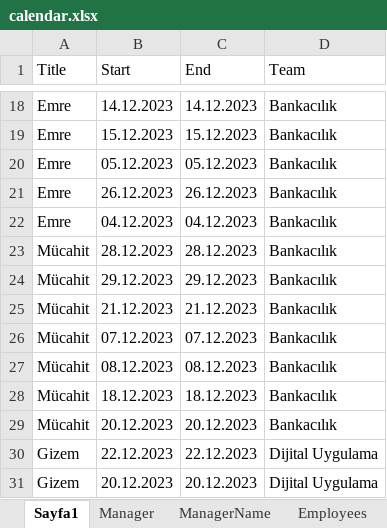
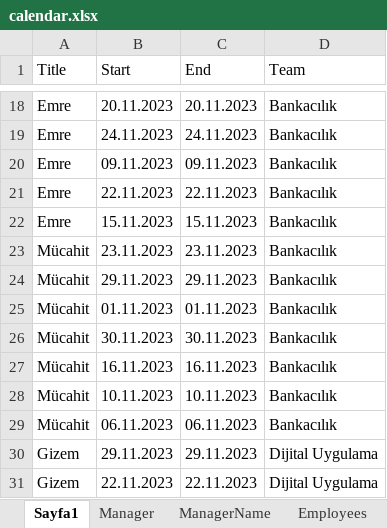
Before and after one commit to SadkDemr/Calendar1, an Excel workbook: Calendar1/calendar.xlsx, sheet Sayfa1, drawn as a sheet; only a part is shown, gaps mark what is left out; values as stored, in another font and other column widths than the file's, no borders; the diff covers the shown part only; the diff names each change by its address in the sheet, - before the commit and + after, or states it on an @@ line.

```diff
--- a/Calendar1/calendar.xlsx (sheet Sayfa1)
+++ b/Calendar1/calendar.xlsx (sheet Sayfa1)
-B18 (Start): 14.12.2023
+B18 (Start): 20.11.2023
-C18 (End): 14.12.2023
+C18 (End): 20.11.2023
-B19 (Start): 15.12.2023
+B19 (Start): 24.11.2023
-C19 (End): 15.12.2023
+C19 (End): 24.11.2023
-B20 (Start): 05.12.2023
+B20 (Start): 09.11.2023
-C20 (End): 05.12.2023
+C20 (End): 09.11.2023
-B21 (Start): 26.12.2023
+B21 (Start): 22.11.2023
-C21 (End): 26.12.2023
+C21 (End): 22.11.2023
-B22 (Start): 04.12.2023
+B22 (Start): 15.11.2023
-C22 (End): 04.12.2023
+C22 (End): 15.11.2023
-B23 (Start): 28.12.2023
+B23 (Start): 23.11.2023
-C23 (End): 28.12.2023
+C23 (End): 23.11.2023
-B24 (Start): 29.12.2023
+B24 (Start): 29.11.2023
-C24 (End): 29.12.2023
+C24 (End): 29.11.2023
-B25 (Start): 21.12.2023
+B25 (Start): 01.11.2023
-C25 (End): 21.12.2023
+C25 (End): 01.11.2023
-B26 (Start): 07.12.2023
+B26 (Start): 30.11.2023
-C26 (End): 07.12.2023
+C26 (End): 30.11.2023
-B27 (Start): 08.12.2023
+B27 (Start): 16.11.2023
-C27 (End): 08.12.2023
+C27 (End): 16.11.2023
-B28 (Start): 18.12.2023
+B28 (Start): 10.11.2023
-C28 (End): 18.12.2023
+C28 (End): 10.11.2023
-B29 (Start): 20.12.2023
+B29 (Start): 06.11.2023
-C29 (End): 20.12.2023
+C29 (End): 06.11.2023
-B30 (Start): 22.12.2023
+B30 (Start): 29.11.2023
-C30 (End): 22.12.2023
+C30 (End): 29.11.2023
-B31 (Start): 20.12.2023
+B31 (Start): 22.11.2023
-C31 (End): 20.12.2023
+C31 (End): 22.11.2023
```
Also changed, not shown: other rows of this sheet, 3 other files.
